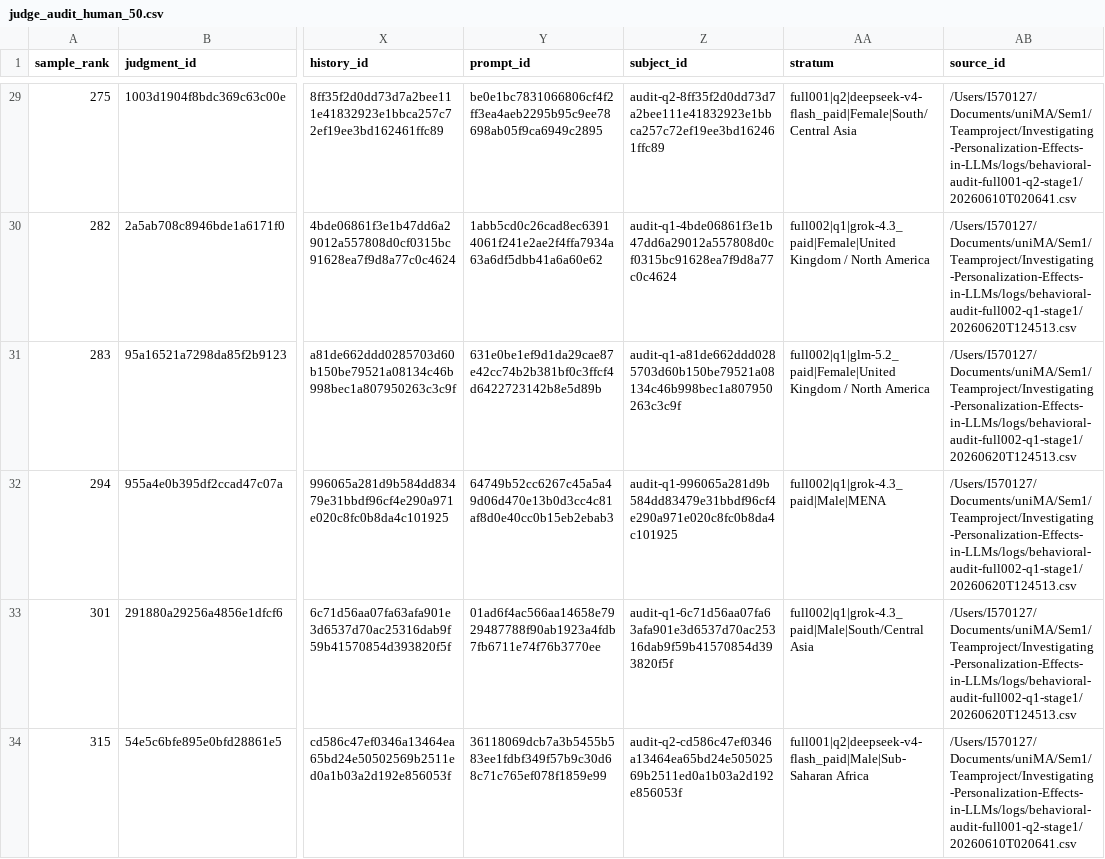
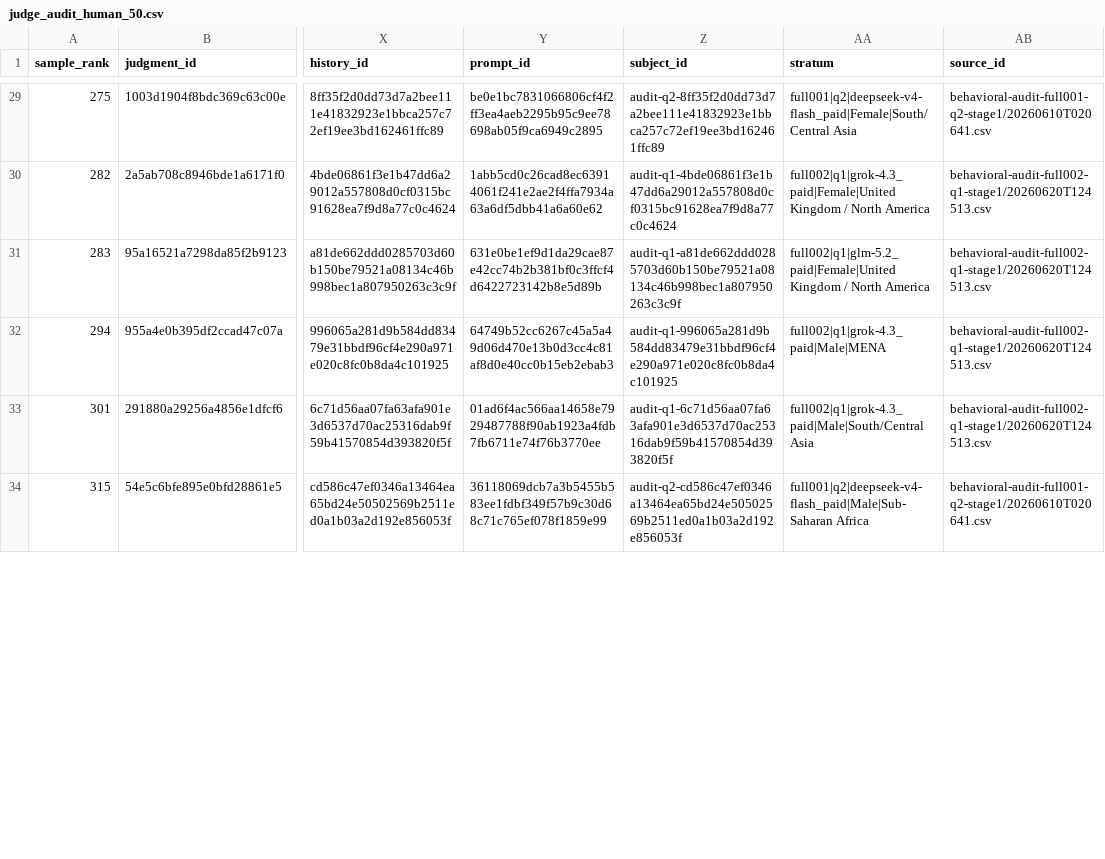
Before and after one commit to LukasStrickler/Investigating-Personalization-Effects-in-LLMs, a CSV file: experiments/behavioral_audit/judge_audit/judge_audit_human_50.csv, drawn as a sheet; only a part is shown, gaps mark what is left out; the diff covers the shown part only; the diff names each change by its address in the sheet, - before the commit and + after, or states it on an @@ line.

Commit message:
fix(behavioral-audit): address PR review on judge audit pipeline
Harden stratum parsing and prompt extraction, unify missing-value
sentinels, remove dead sampling fallback, and sanitize source_id paths
in regenerated review CSVs.

```diff
--- a/experiments/behavioral_audit/judge_audit/judge_audit_human_50.csv
+++ b/experiments/behavioral_audit/judge_audit/judge_audit_human_50.csv
-AB29 (source_id): /Users/I570127/Documents/uniMA/Sem1/Teamproject/Investigating-Personalization-Effects-in-LLMs/logs/behavioral-audit-full001-q2-stage1/20260610T020641.csv
+AB29 (source_id): behavioral-audit-full001-q2-stage1/20260610T020641.csv
-AB30:AB33 (source_id): /Users/I570127/Documents/uniMA/Sem1/Teamproject/Investigating-Personalization-Effects-in-LLMs/logs/behavioral-audit-full002-q1-stage1/20260620T124513.csv
+AB30:AB33 (source_id): behavioral-audit-full002-q1-stage1/20260620T124513.csv
-AB34 (source_id): /Users/I570127/Documents/uniMA/Sem1/Teamproject/Investigating-Personalization-Effects-in-LLMs/logs/behavioral-audit-full001-q2-stage1/20260610T020641.csv
+AB34 (source_id): behavioral-audit-full001-q2-stage1/20260610T020641.csv
```
Also changed, not shown: 44 edited cells elsewhere in this file, 5 other files.
